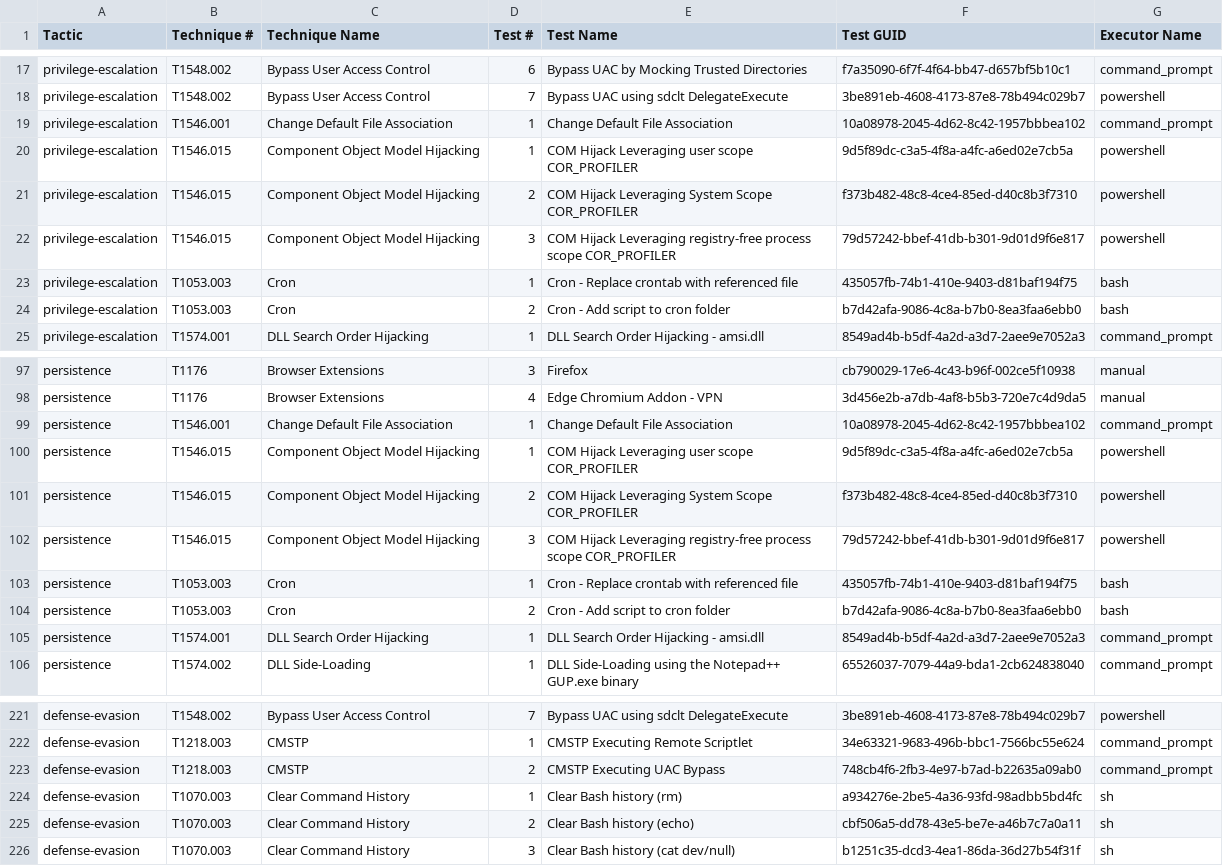
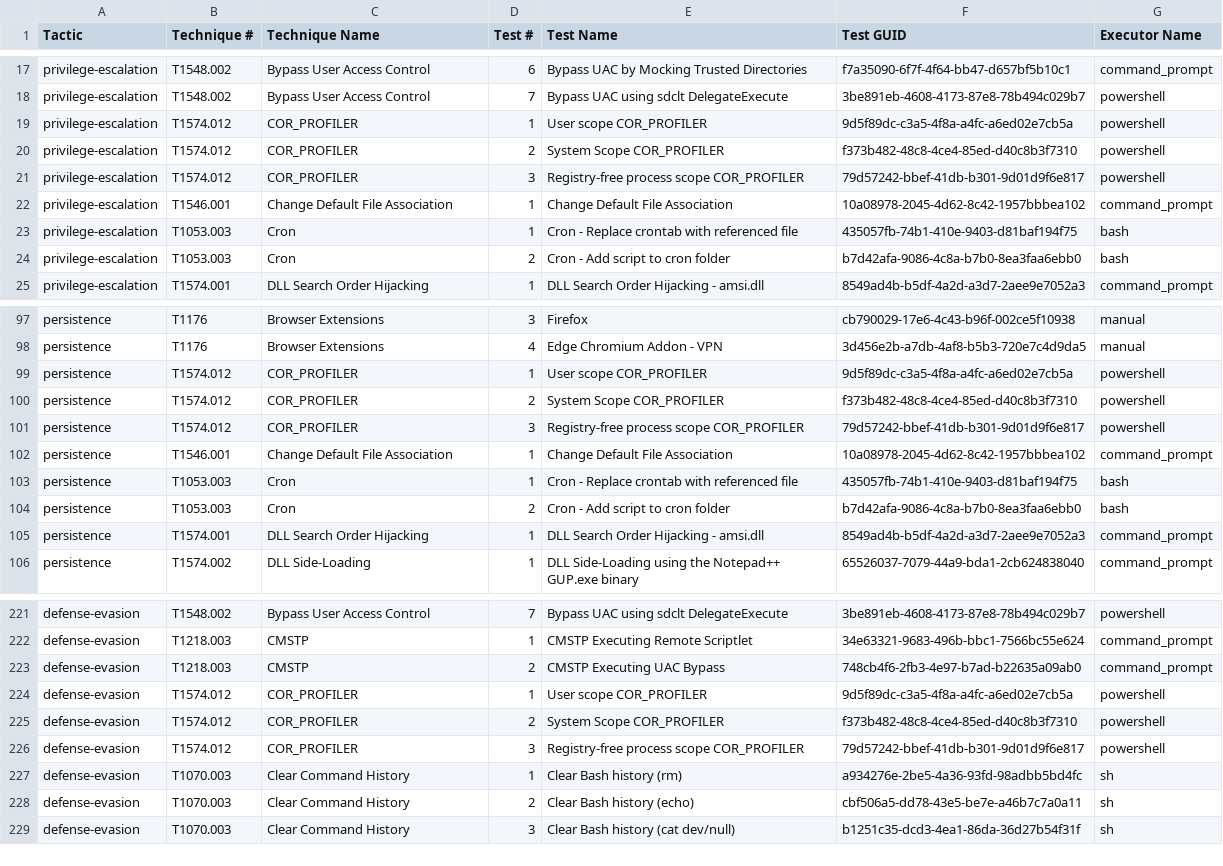
Before and after one commit to redcanaryco/atomic-red-team, a CSV file: atomics/Indexes/Indexes-CSV/index.csv, drawn as a sheet; only a part is shown, gaps mark what is left out; removed rows and columns are numbered as before the commit, all else as after; the diff names each change by its address in the sheet, - before the commit and + after, or states it on an @@ line.

Commit message:
Generate docs from job=validate_atomics_generate_docs branch=master

```diff
--- a/atomics/Indexes/Indexes-CSV/index.csv
+++ b/atomics/Indexes/Indexes-CSV/index.csv
+row 19: privilege-escalation | T1574.012 | COR_PROFILER | 1 | User scope COR_PROFILER | 9d5f89dc-c3a5-4f8a-a4fc-a6ed02e7cb5a | powershell
+row 20: privilege-escalation | T1574.012 | COR_PROFILER | 2 | System Scope COR_PROFILER | f373b482-48c8-4ce4-85ed-d40c8b3f7310 | powershell
+row 21: privilege-escalation | T1574.012 | COR_PROFILER | 3 | Registry-free process scope COR_PROFILER | 79d57242-bbef-41db-b301-9d01d9f6e817 | powershell
-row 20: privilege-escalation | T1546.015 | Component Object Model Hijacking | 1 | COM Hijack Leveraging user scope COR_PROFILER | 9d5f89dc-c3a5-4f8a-a4fc-a6ed02e7cb5a | powershell
-row 21: privilege-escalation | T1546.015 | Component Object Model Hijacking | 2 | COM Hijack Leveraging System Scope COR_PROFILER | f373b482-48c8-4ce4-85ed-d40c8b3f7310 | powershell
-row 22: privilege-escalation | T1546.015 | Component Object Model Hijacking | 3 | COM Hijack Leveraging registry-free process scope COR_PROFILER | 79d57242-bbef-41db-b301-9d01d9f6e817 | powershell
+row 99: persistence | T1574.012 | COR_PROFILER | 1 | User scope COR_PROFILER | 9d5f89dc-c3a5-4f8a-a4fc-a6ed02e7cb5a | powershell
+row 100: persistence | T1574.012 | COR_PROFILER | 2 | System Scope COR_PROFILER | f373b482-48c8-4ce4-85ed-d40c8b3f7310 | powershell
+row 101: persistence | T1574.012 | COR_PROFILER | 3 | Registry-free process scope COR_PROFILER | 79d57242-bbef-41db-b301-9d01d9f6e817 | powershell
-row 100: persistence | T1546.015 | Component Object Model Hijacking | 1 | COM Hijack Leveraging user scope COR_PROFILER | 9d5f89dc-c3a5-4f8a-a4fc-a6ed02e7cb5a | powershell
-row 101: persistence | T1546.015 | Component Object Model Hijacking | 2 | COM Hijack Leveraging System Scope COR_PROFILER | f373b482-48c8-4ce4-85ed-d40c8b3f7310 | powershell
-row 102: persistence | T1546.015 | Component Object Model Hijacking | 3 | COM Hijack Leveraging registry-free process scope COR_PROFILER | 79d57242-bbef-41db-b301-9d01d9f6e817 | powershell
+row 224: defense-evasion | T1574.012 | COR_PROFILER | 1 | User scope COR_PROFILER | 9d5f89dc-c3a5-4f8a-a4fc-a6ed02e7cb5a | powershell
+row 225: defense-evasion | T1574.012 | COR_PROFILER | 2 | System Scope COR_PROFILER | f373b482-48c8-4ce4-85ed-d40c8b3f7310 | powershell
+row 226: defense-evasion | T1574.012 | COR_PROFILER | 3 | Registry-free process scope COR_PROFILER | 79d57242-bbef-41db-b301-9d01d9f6e817 | powershell
```
Also changed, not shown: atomics/Indexes/Indexes-CSV/windows-index.csv, 8 other files.
